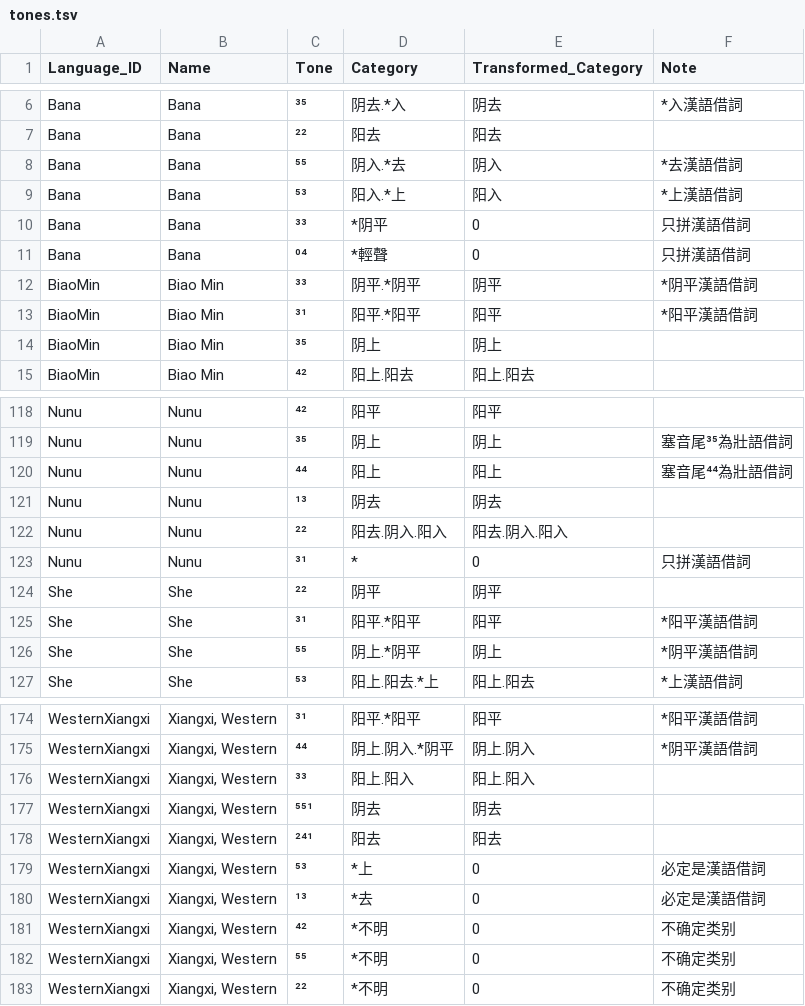
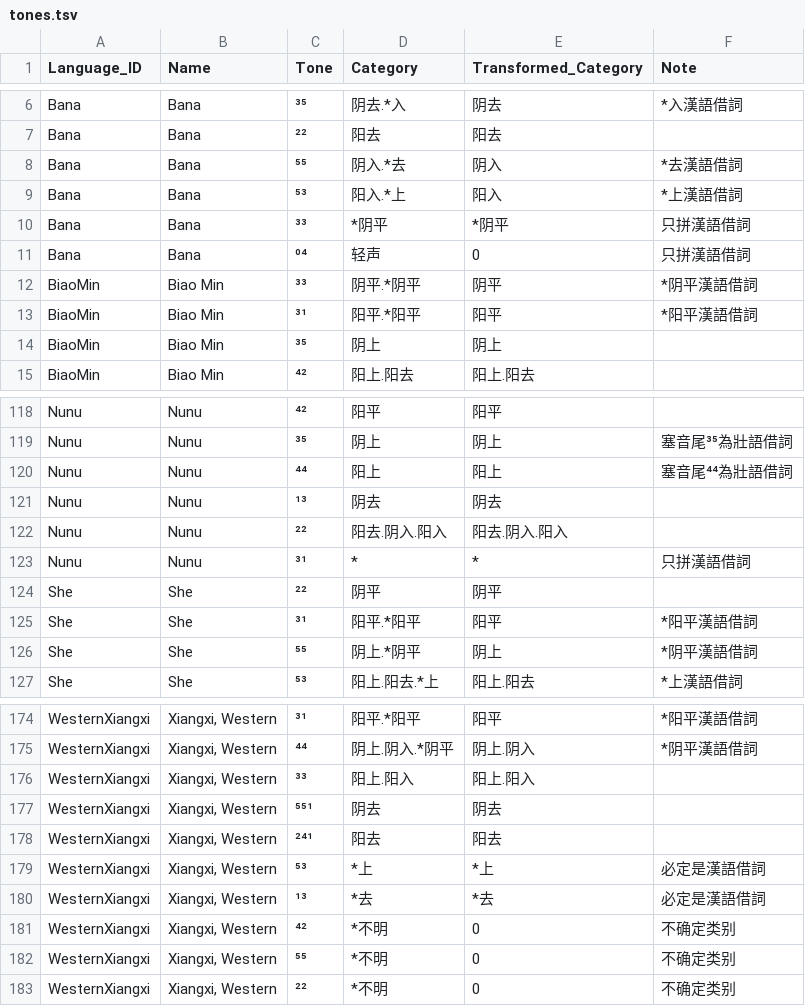
Before and after one commit to lexibank/chenhmongmien, a TSV file: etc/tones.tsv, drawn as a sheet; only a part is shown, gaps mark what is left out.

Commit message:
update the transformed category column

```diff
--- a/etc/tones.tsv
+++ b/etc/tones.tsv
@@ -9,4 +9,4 @@ Bana	Bana	⁵⁵	阴入.*去	阴入	*去漢語借詞
 Bana	Bana	⁵³	阳入.*上	阳入	*上漢語借詞
-Bana	Bana	³³	*阴平	0	只拼漢語借詞
-Bana	Bana	⁰⁴	*輕聲	0	只拼漢語借詞
+Bana	Bana	³³	*阴平	*阴平	只拼漢語借詞
+Bana	Bana	⁰⁴	轻声	0	只拼漢語借詞
 BiaoMin	Biao Min	³³	阴平.*阴平	阴平	*阴平漢語借詞
@@ -123,3 +123,3 @@ Nunu	Nunu	¹³	阴去	阴去
 Nunu	Nunu	²²	阳去.阴入.阳入	阳去.阴入.阳入	
-Nunu	Nunu	³¹	*	0	只拼漢語借詞
+Nunu	Nunu	³¹	*	*	只拼漢語借詞
 She	She	²²	阴平	阴平	
@@ -179,4 +179,4 @@ WesternXiangxi	Xiangxi, Western	⁵⁵¹	阴去	阴去
 WesternXiangxi	Xiangxi, Western	²⁴¹	阳去	阳去	
-WesternXiangxi	Xiangxi, Western	⁵³	*上	0	必定是漢語借詞
-WesternXiangxi	Xiangxi, Western	¹³	*去	0	必定是漢語借詞
+WesternXiangxi	Xiangxi, Western	⁵³	*上	*上	必定是漢語借詞
+WesternXiangxi	Xiangxi, Western	¹³	*去	*去	必定是漢語借詞
 WesternXiangxi	Xiangxi, Western	⁴²	*不明	0	不确定类别
```
